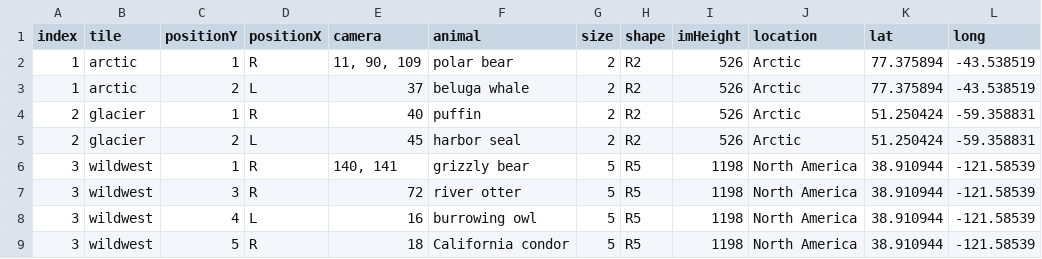
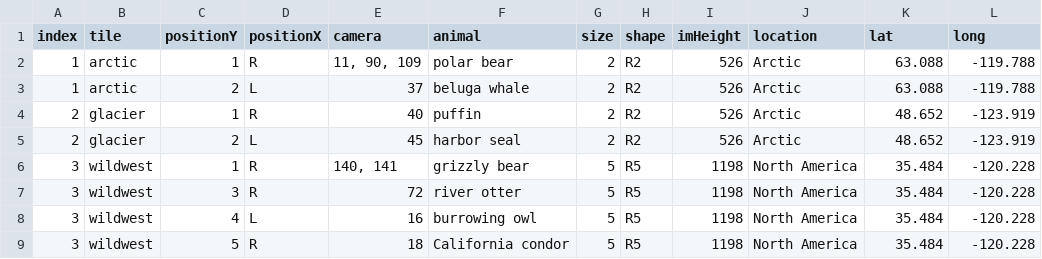
Before and after one commit to the-pudding/zoo-web, a CSV file: src/assets/data/arrangement.csv, drawn as a sheet.

```diff
--- a/src/assets/data/arrangement.csv
+++ b/src/assets/data/arrangement.csv
@@ -1,9 +1,9 @@
 index,tile,positionY,positionX,camera,animal,size,shape,imHeight,location,lat,long
-1,arctic,1,R,"11, 90, 109",polar bear,2,R2,526,Arctic,77.375894,-43.538519
-1,arctic,2,L,37,beluga whale,2,R2,526,Arctic,77.375894,-43.538519
-2,glacier,1,R,40,puffin,2,R2,526,Arctic,51.250424,-59.358831
-2,glacier,2,L,45,harbor seal,2,R2,526,Arctic,51.250424,-59.358831
-3,wildwest,1,R,"140, 141",grizzly bear,5,R5,1198,North America,38.910944,-121.58539
-3,wildwest,3,R,72,river otter,5,R5,1198,North America,38.910944,-121.58539
-3,wildwest,4,L,16,burrowing owl,5,R5,1198,North America,38.910944,-121.58539
-3,wildwest,5,R,18,California condor,5,R5,1198,North America,38.910944,-121.58539
+1,arctic,1,R,"11, 90, 109",polar bear,2,R2,526,Arctic,63.088,-119.788
+1,arctic,2,L,37,beluga whale,2,R2,526,Arctic,63.088,-119.788
+2,glacier,1,R,40,puffin,2,R2,526,Arctic,48.652,-123.919
+2,glacier,2,L,45,harbor seal,2,R2,526,Arctic,48.652,-123.919
+3,wildwest,1,R,"140, 141",grizzly bear,5,R5,1198,North America,35.484,-120.228
+3,wildwest,3,R,72,river otter,5,R5,1198,North America,35.484,-120.228
+3,wildwest,4,L,16,burrowing owl,5,R5,1198,North America,35.484,-120.228
+3,wildwest,5,R,18,California condor,5,R5,1198,North America,35.484,-120.228
```
Also changed, not shown: 3 other files.
